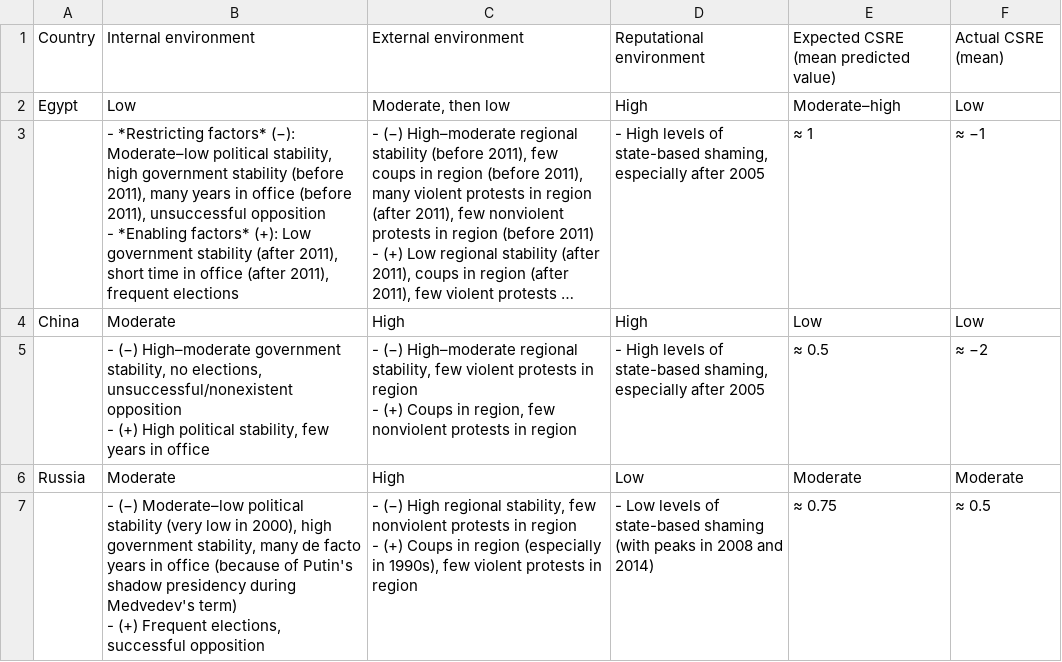
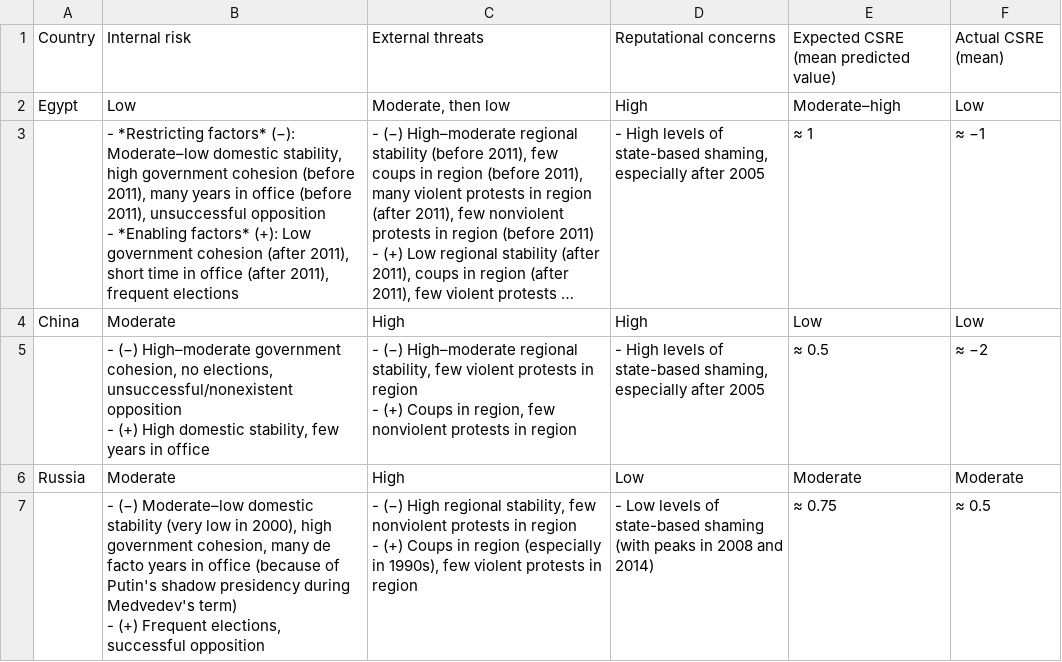
Before and after one commit to andrewheiss/Dissertation, a CSV file: Analysis/country_case_studies/expected_outcomes.csv, drawn as a sheet; long unchanged cells end in …; ↵ is a line break in a cell; the diff names each change by its address in the sheet, - before the commit and + after, or states it on an @@ line.

Commit message:
Fix nomenclature

```diff
--- a/Analysis/country_case_studies/expected_outcomes.csv
+++ b/Analysis/country_case_studies/expected_outcomes.csv
-B1: Internal environment
+B1: Internal risk
-C1: External environment
+C1: External threats
-D1: Reputational environment
+D1: Reputational concerns
-B3: …(−): Moderate–low political stability, high government stability (before 2011), many years in office (before 2011), unsuccessful opposition ↵ - *Enabling factors* (+): Low government stability (after 2011),…
+B3: …(−): Moderate–low domestic stability, high government cohesion (before 2011), many years in office (before 2011), unsuccessful opposition ↵ - *Enabling factors* (+): Low government cohesion (after 2011),…
-B5: …High–moderate government stability, no elections, unsuccessful/nonexistent opposition ↵ - (+) High political stability, few…
+B5: …High–moderate government cohesion, no elections, unsuccessful/nonexistent opposition ↵ - (+) High domestic stability, few…
-B7: …(−) Moderate–low political stability (very low in 2000), high government stability, many de…
+B7: …(−) Moderate–low domestic stability (very low in 2000), high government cohesion, many de…
```
